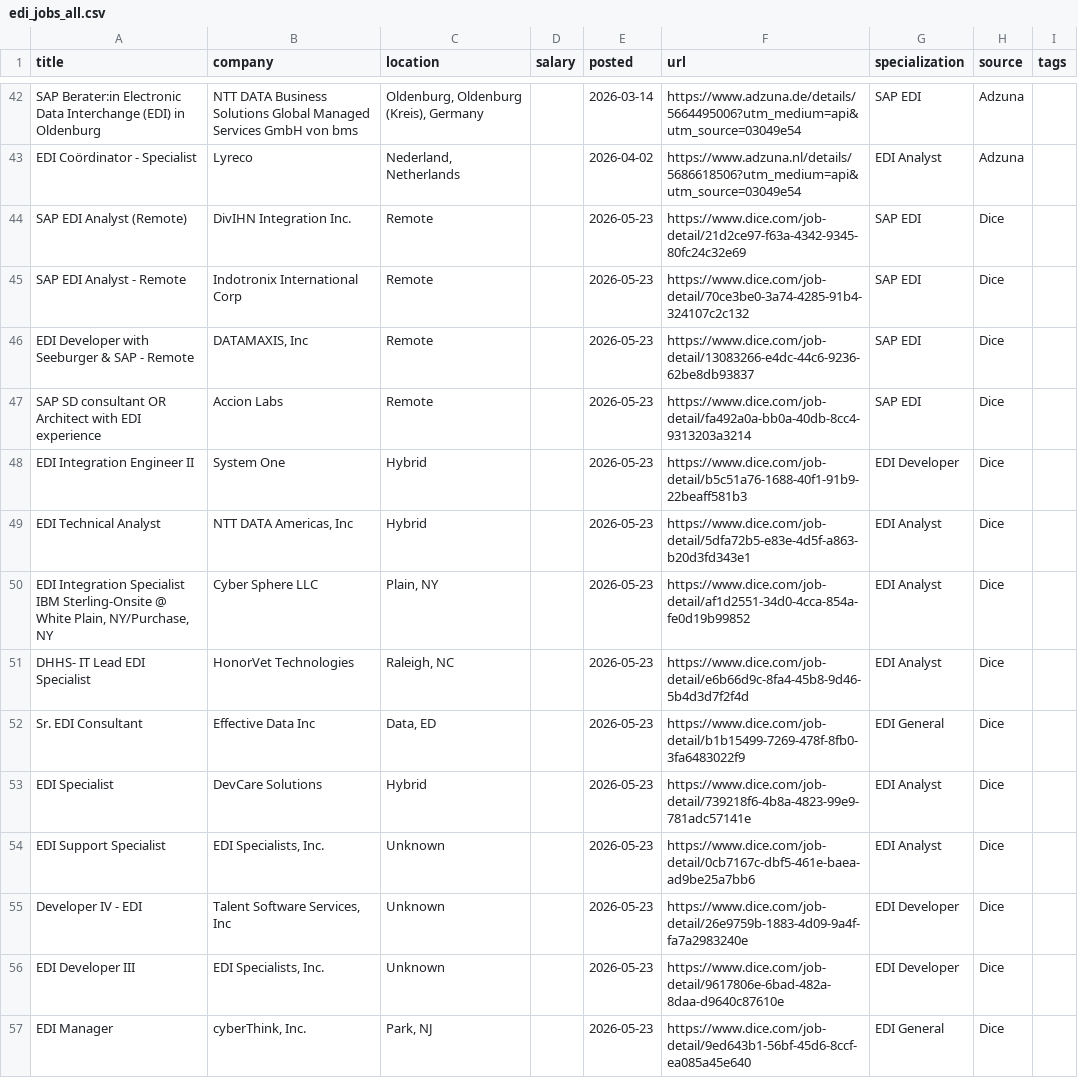
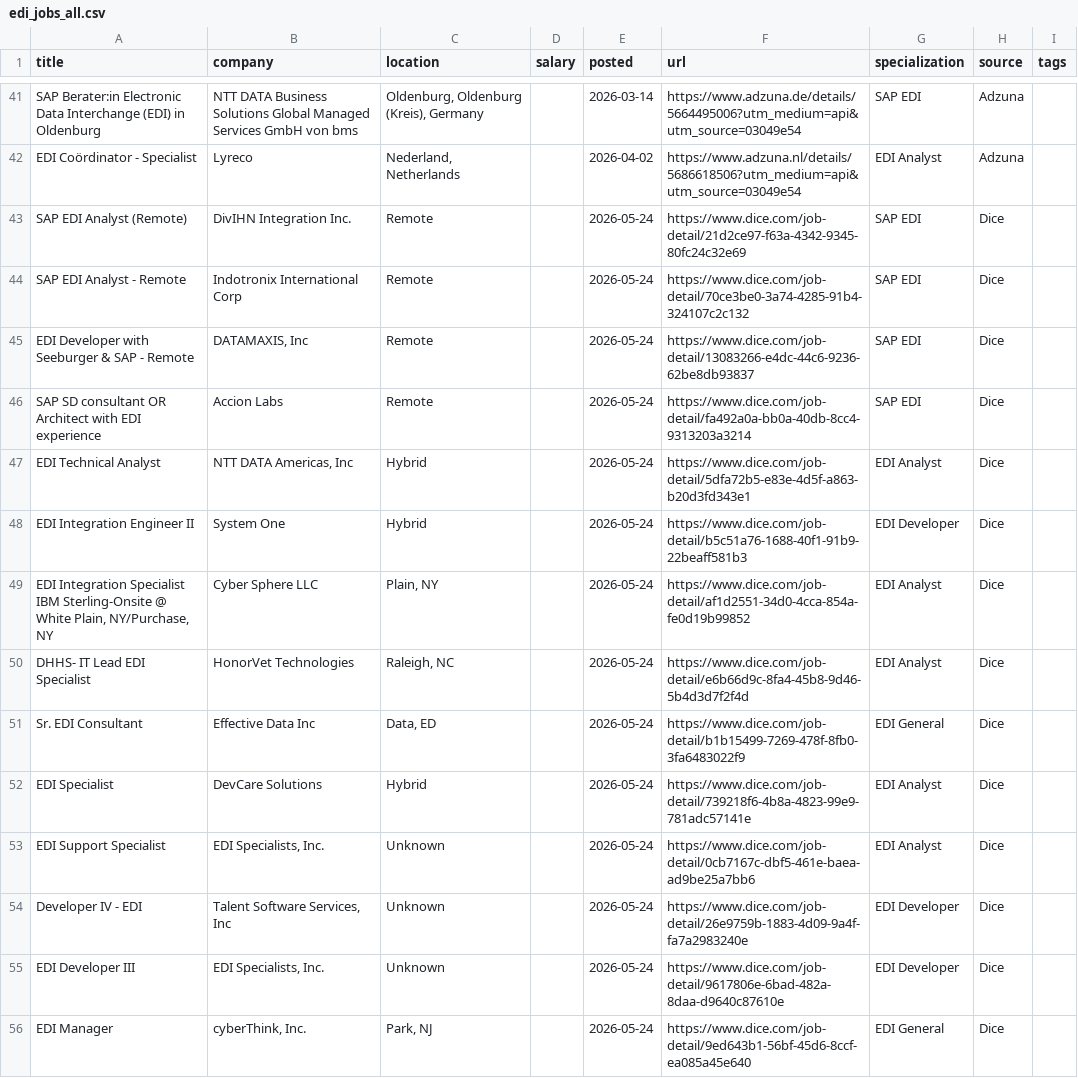
Before and after one commit to remoteediproject-ctrl/remoteedi-jobs, a CSV file: edi_jobs_all.csv, drawn as a sheet; only a part is shown, gaps mark what is left out; the diff covers the shown part only.

```diff
--- a/edi_jobs_all.csv
+++ b/edi_jobs_all.csv
@@ -43,15 +42,15 @@ SAP Berater:in Electronic Data Interchange (EDI) in Oldenburg,NTT DATA Business
 EDI Coördinator - Specialist,Lyreco,"Nederland, Netherlands",,2026-04-02,https://www.adzuna.nl/details/5686618506?utm_medium=api&utm_source=03049e54,EDI Analyst,Adzuna,
-SAP EDI Analyst (Remote),DivIHN Integration Inc.,Remote,,2026-05-23,https://www.dice.com/job-detail/21d2ce97-f63a-4342-9345-80fc24c32e69,SAP EDI,Dice,
-SAP EDI Analyst - Remote,Indotronix International Corp,Remote,,2026-05-23,https://www.dice.com/job-detail/70ce3be0-3a74-4285-91b4-324107c2c132,SAP EDI,Dice,
-EDI Developer with Seeburger & SAP - Remote,"DATAMAXIS, Inc",Remote,,2026-05-23,https://www.dice.com/job-detail/13083266-e4dc-44c6-9236-62be8db93837,SAP EDI,Dice,
-SAP SD  consultant OR Architect with EDI experience,Accion Labs,Remote,,2026-05-23,https://www.dice.com/job-detail/fa492a0a-bb0a-40db-8cc4-9313203a3214,SAP EDI,Dice,
-EDI Integration Engineer II,System One,Hybrid,,2026-05-23,https://www.dice.com/job-detail/b5c51a76-1688-40f1-91b9-22beaff581b3,EDI Developer,Dice,
-EDI Technical Analyst,"NTT DATA Americas, Inc",Hybrid,,2026-05-23,https://www.dice.com/job-detail/5dfa72b5-e83e-4d5f-a863-b20d3fd343e1,EDI Analyst,Dice,
-"EDI Integration Specialist IBM Sterling-Onsite @ White Plain, NY/Purchase, NY",Cyber Sphere LLC,"Plain, NY",,2026-05-23,https://www.dice.com/job-detail/af1d2551-34d0-4cca-854a-fe0d19b99852,EDI Analyst,Dice,
-DHHS- IT Lead EDI Specialist,HonorVet Technologies,"Raleigh, NC",,2026-05-23,https://www.dice.com/job-detail/e6b66d9c-8fa4-45b8-9d46-5b4d3d7f2f4d,EDI Analyst,Dice,
-Sr. EDI Consultant,Effective Data Inc,"Data, ED",,2026-05-23,https://www.dice.com/job-detail/b1b15499-7269-478f-8fb0-3fa6483022f9,EDI General,Dice,
-EDI Specialist,DevCare Solutions,Hybrid,,2026-05-23,https://www.dice.com/job-detail/739218f6-4b8a-4823-99e9-781adc57141e,EDI Analyst,Dice,
-EDI Support Specialist,"EDI Specialists, Inc.",Unknown,,2026-05-23,https://www.dice.com/job-detail/0cb7167c-dbf5-461e-baea-ad9be25a7bb6,EDI Analyst,Dice,
-Developer IV - EDI,"Talent Software Services, Inc",Unknown,,2026-05-23,https://www.dice.com/job-detail/26e9759b-1883-4d09-9a4f-fa7a2983240e,EDI Developer,Dice,
-EDI Developer III,"EDI Specialists, Inc.",Unknown,,2026-05-23,https://www.dice.com/job-detail/9617806e-6bad-482a-8daa-d9640c87610e,EDI Developer,Dice,
-EDI Manager,"cyberThink, Inc.","Park, NJ",,2026-05-23,https://www.dice.com/job-detail/9ed643b1-56bf-45d6-8ccf-ea085a45e640,EDI General,Dice,
+SAP EDI Analyst (Remote),DivIHN Integration Inc.,Remote,,2026-05-24,https://www.dice.com/job-detail/21d2ce97-f63a-4342-9345-80fc24c32e69,SAP EDI,Dice,
+SAP EDI Analyst - Remote,Indotronix International Corp,Remote,,2026-05-24,https://www.dice.com/job-detail/70ce3be0-3a74-4285-91b4-324107c2c132,SAP EDI,Dice,
+EDI Developer with Seeburger & SAP - Remote,"DATAMAXIS, Inc",Remote,,2026-05-24,https://www.dice.com/job-detail/13083266-e4dc-44c6-9236-62be8db93837,SAP EDI,Dice,
+SAP SD  consultant OR Architect with EDI experience,Accion Labs,Remote,,2026-05-24,https://www.dice.com/job-detail/fa492a0a-bb0a-40db-8cc4-9313203a3214,SAP EDI,Dice,
+EDI Technical Analyst,"NTT DATA Americas, Inc",Hybrid,,2026-05-24,https://www.dice.com/job-detail/5dfa72b5-e83e-4d5f-a863-b20d3fd343e1,EDI Analyst,Dice,
+EDI Integration Engineer II,System One,Hybrid,,2026-05-24,https://www.dice.com/job-detail/b5c51a76-1688-40f1-91b9-22beaff581b3,EDI Developer,Dice,
+"EDI Integration Specialist IBM Sterling-Onsite @ White Plain, NY/Purchase, NY",Cyber Sphere LLC,"Plain, NY",,2026-05-24,https://www.dice.com/job-detail/af1d2551-34d0-4cca-854a-fe0d19b99852,EDI Analyst,Dice,
+DHHS- IT Lead EDI Specialist,HonorVet Technologies,"Raleigh, NC",,2026-05-24,https://www.dice.com/job-detail/e6b66d9c-8fa4-45b8-9d46-5b4d3d7f2f4d,EDI Analyst,Dice,
+Sr. EDI Consultant,Effective Data Inc,"Data, ED",,2026-05-24,https://www.dice.com/job-detail/b1b15499-7269-478f-8fb0-3fa6483022f9,EDI General,Dice,
+EDI Specialist,DevCare Solutions,Hybrid,,2026-05-24,https://www.dice.com/job-detail/739218f6-4b8a-4823-99e9-781adc57141e,EDI Analyst,Dice,
+EDI Support Specialist,"EDI Specialists, Inc.",Unknown,,2026-05-24,https://www.dice.com/job-detail/0cb7167c-dbf5-461e-baea-ad9be25a7bb6,EDI Analyst,Dice,
+Developer IV - EDI,"Talent Software Services, Inc",Unknown,,2026-05-24,https://www.dice.com/job-detail/26e9759b-1883-4d09-9a4f-fa7a2983240e,EDI Developer,Dice,
+EDI Developer III,"EDI Specialists, Inc.",Unknown,,2026-05-24,https://www.dice.com/job-detail/9617806e-6bad-482a-8daa-d9640c87610e,EDI Developer,Dice,
+EDI Manager,"cyberThink, Inc.","Park, NJ",,2026-05-24,https://www.dice.com/job-detail/9ed643b1-56bf-45d6-8ccf-ea085a45e640,EDI General,Dice,
```
Also changed, not shown: 4 added rows, 7 removed rows and 47 edited cells elsewhere in this file, 2 other files.
